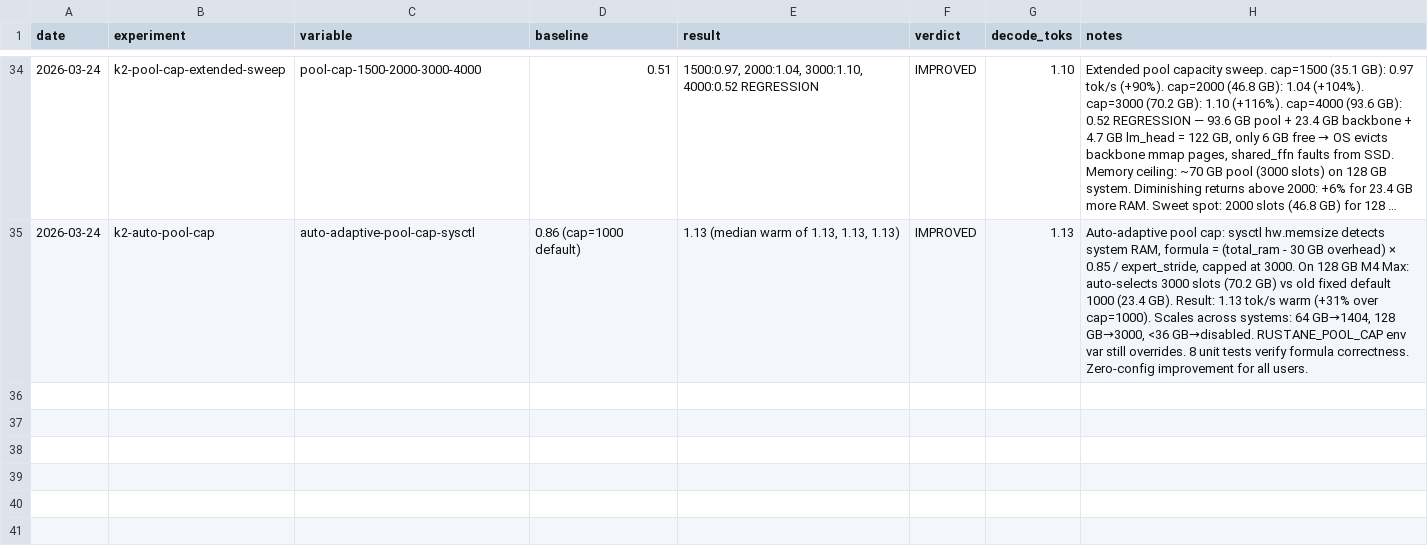
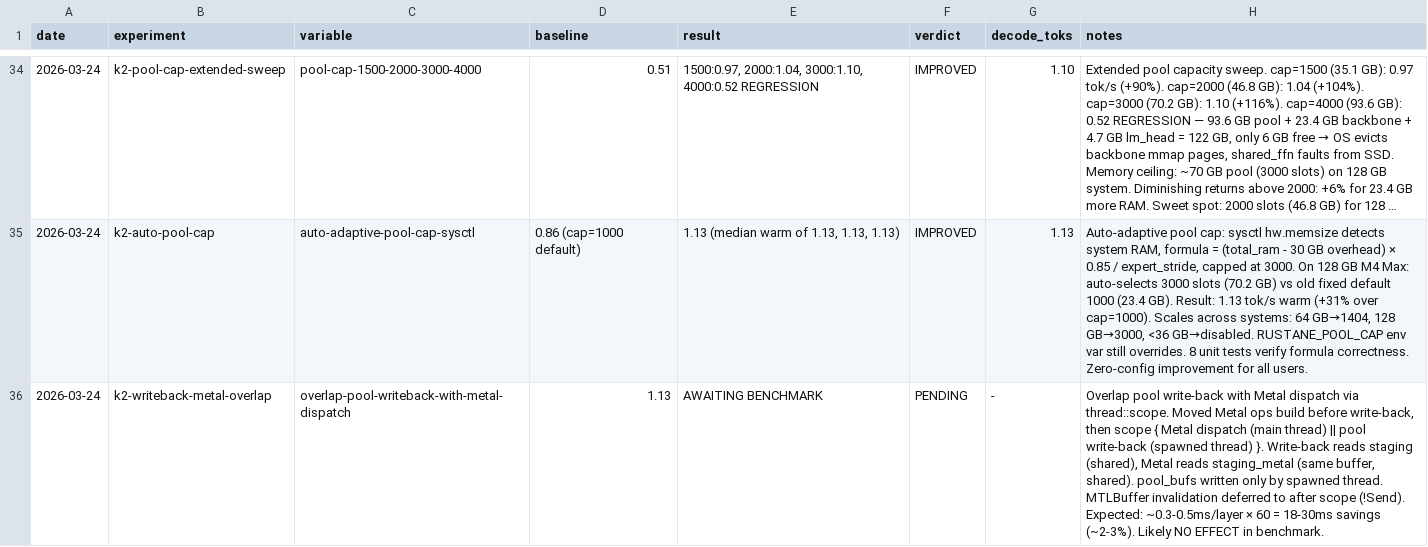
Before and after one commit to ncdrone/rustane, a TSV file: system/experiments-k2.tsv, drawn as a sheet; only a part is shown, gaps mark what is left out; long unchanged cells end in ….

```diff
--- a/system/experiments-k2.tsv
+++ b/system/experiments-k2.tsv
@@ -35 +35,2 @@ date	experiment	variable	baseline	result	verdict	decode_toks	notes
 2026-03-24	k2-auto-pool-cap	auto-adaptive-pool-cap-sysctl	0.86 (cap=1000 default)	1.13 (median warm of 1.13, 1.13, 1.13)	IMPROVED	1.13	Auto-adaptive pool cap: sysctl hw.memsize detects system RAM, formula = (total_ram - 30 GB overhead) × 0.85 / expert_stride, capped at 3000. On 128 GB M4 Max: auto-selects 3000 slots (70.2 GB) vs old fixed default 1000 (23.4 GB). Result: 1.13 tok/s warm (+31% over cap=1000). Scales across systems: 64 GB→1404, 128 GB→3000, <36 GB→disabled. RUSTANE_POOL_CAP env var still overrides. 8 unit tests verify formula correctness. Zero-config improvement for all users.
+2026-03-24	k2-writeback-metal-overlap	overlap-pool-writeback-with-metal-dispatch	1.13	AWAITING BENCHMARK	PENDING	-	Overlap pool write-back with Metal dispatch via thread::scope. Moved Metal ops build before write-back, then scope { Metal dispatch (main thread) || pool write-back (spawned thread) }. Write-back reads staging (shared), Metal reads staging_metal (same buffer, shared). pool_bufs written only by spawned thread. MTLBuffer invalidation deferred to after scope (!Send). Expected: ~0.3-0.5ms/layer × 60 = 18-30ms savings (~2-3%). Likely NO EFFECT in benchmark.
```
Also changed, not shown: 3 other files.
